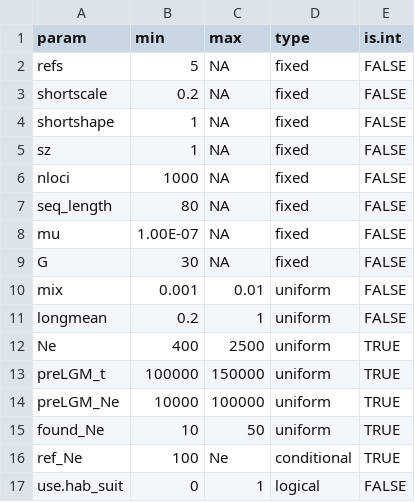
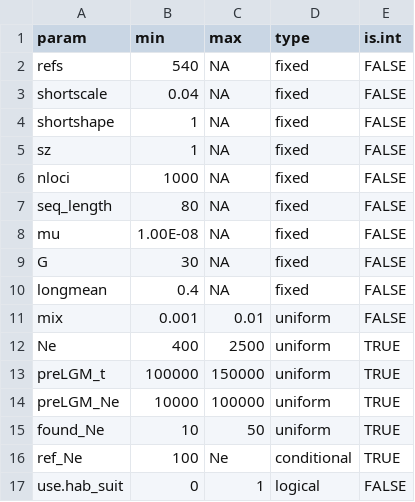
Before and after one commit to stranda/holoSimCell, a CSV file: inst/extdata/csv/priors.csv, drawn as a sheet.

```diff
--- a/inst/extdata/csv/priors.csv
+++ b/inst/extdata/csv/priors.csv
@@ -1,4 +1,4 @@
 param,min,max,type,is.int
-refs,5,NA,fixed,FALSE
-shortscale,0.2,NA,fixed,FALSE
+refs,540,NA,fixed,FALSE
+shortscale,0.04,NA,fixed,FALSE
 shortshape,1,NA,fixed,FALSE
@@ -7,6 +7,6 @@ nloci,1000,NA,fixed,FALSE
 seq_length,80,NA,fixed,FALSE
-mu,1.00E-07,NA,fixed,FALSE
+mu,1.00E-08,NA,fixed,FALSE
 G,30,NA,fixed,FALSE
+longmean,0.4,NA,fixed,FALSE
 mix,0.001,0.01,uniform,FALSE
-longmean,0.2,1,uniform,FALSE
 Ne,400,2500,uniform,TRUE
```
Also changed, not shown: 4 other files.
